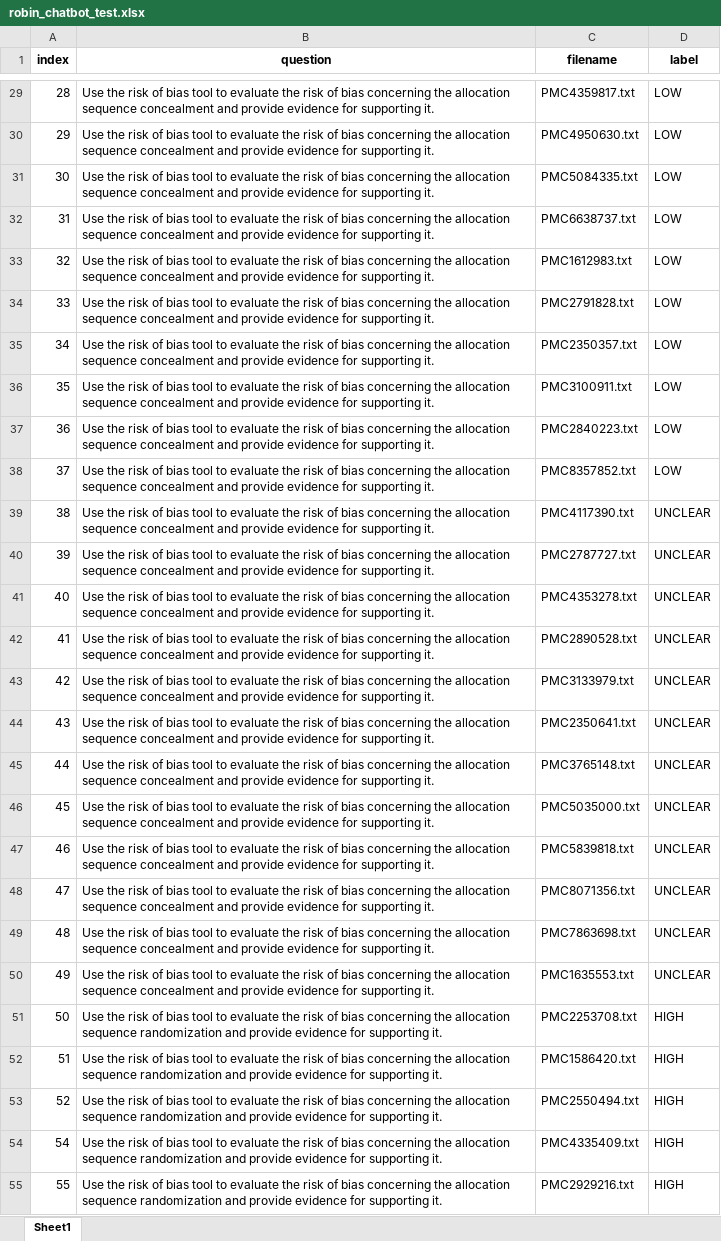
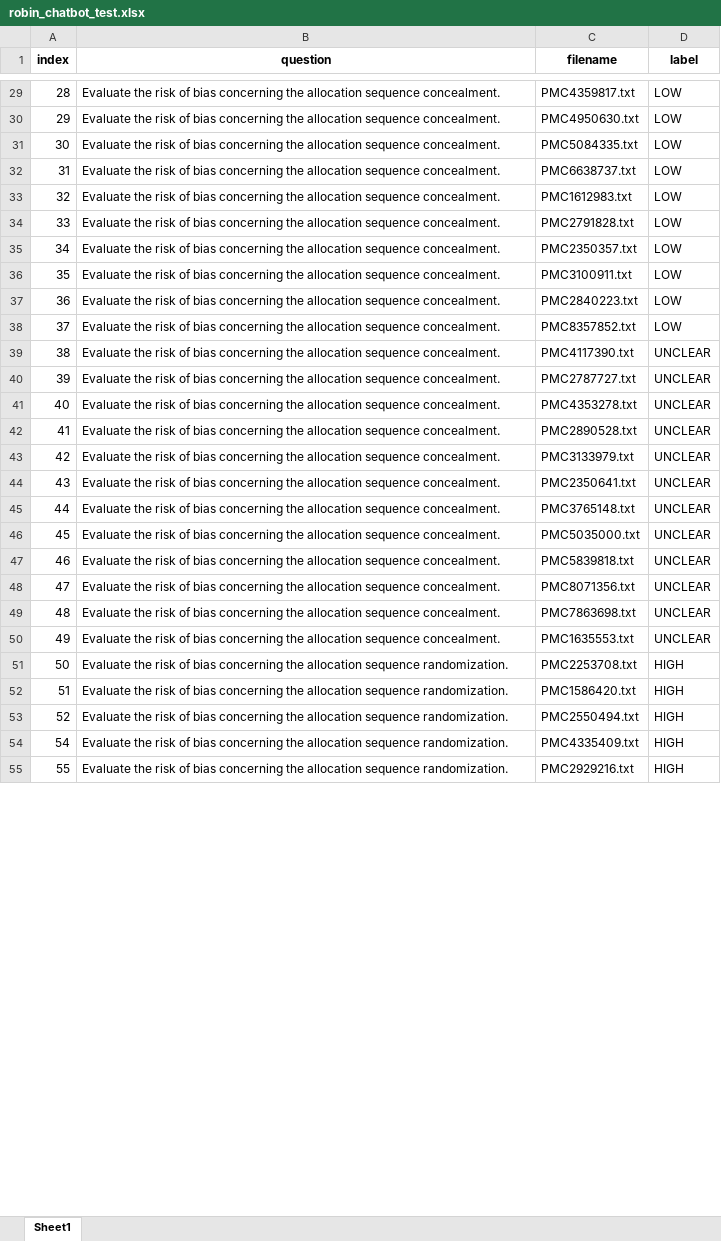
Before and after one commit to phdabel/RoBIn-chatbot, an Excel workbook: data/evaluation/robin_chatbot_test.xlsx, sheet Sheet1, drawn as a sheet; only a part is shown, gaps mark what is left out; values as stored, in another font and other column widths than the file's, no borders; the diff covers the shown part only; the diff names each change by its address in the sheet, - before the commit and + after, or states it on an @@ line.

```diff
--- a/data/evaluation/robin_chatbot_test.xlsx (sheet Sheet1)
+++ b/data/evaluation/robin_chatbot_test.xlsx (sheet Sheet1)
-B29:B50 (question): Use the risk of bias tool to evaluate the risk of bias concerning the allocation sequence concealment and provide evidence for supporting it.
+B29:B50 (question): Evaluate the risk of bias concerning the allocation sequence concealment.
-B51:B55 (question): Use the risk of bias tool to evaluate the risk of bias concerning the allocation sequence randomization and provide evidence for supporting it.
+B51:B55 (question): Evaluate the risk of bias concerning the allocation sequence randomization.
```
Also changed, not shown: 160 edited cells elsewhere in this sheet, 10 other files.
